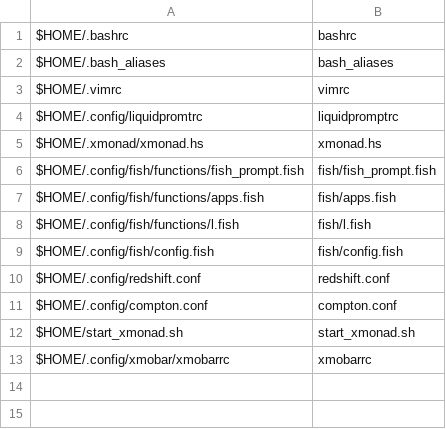
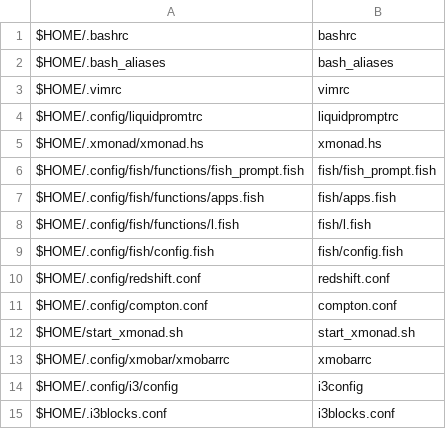
Before and after one commit to sam33r/dotfiles, a CSV file: dotfiles.csv, drawn as a sheet; the diff names each change by its address in the sheet, - before the commit and + after, or states it on an @@ line.

```diff
--- a/dotfiles.csv
+++ b/dotfiles.csv
+row 14: $HOME/.config/i3/config | i3config
+row 15: $HOME/.i3blocks.conf | i3blocks.conf
```
Also changed, not shown: packages.csv, 6 other files.
